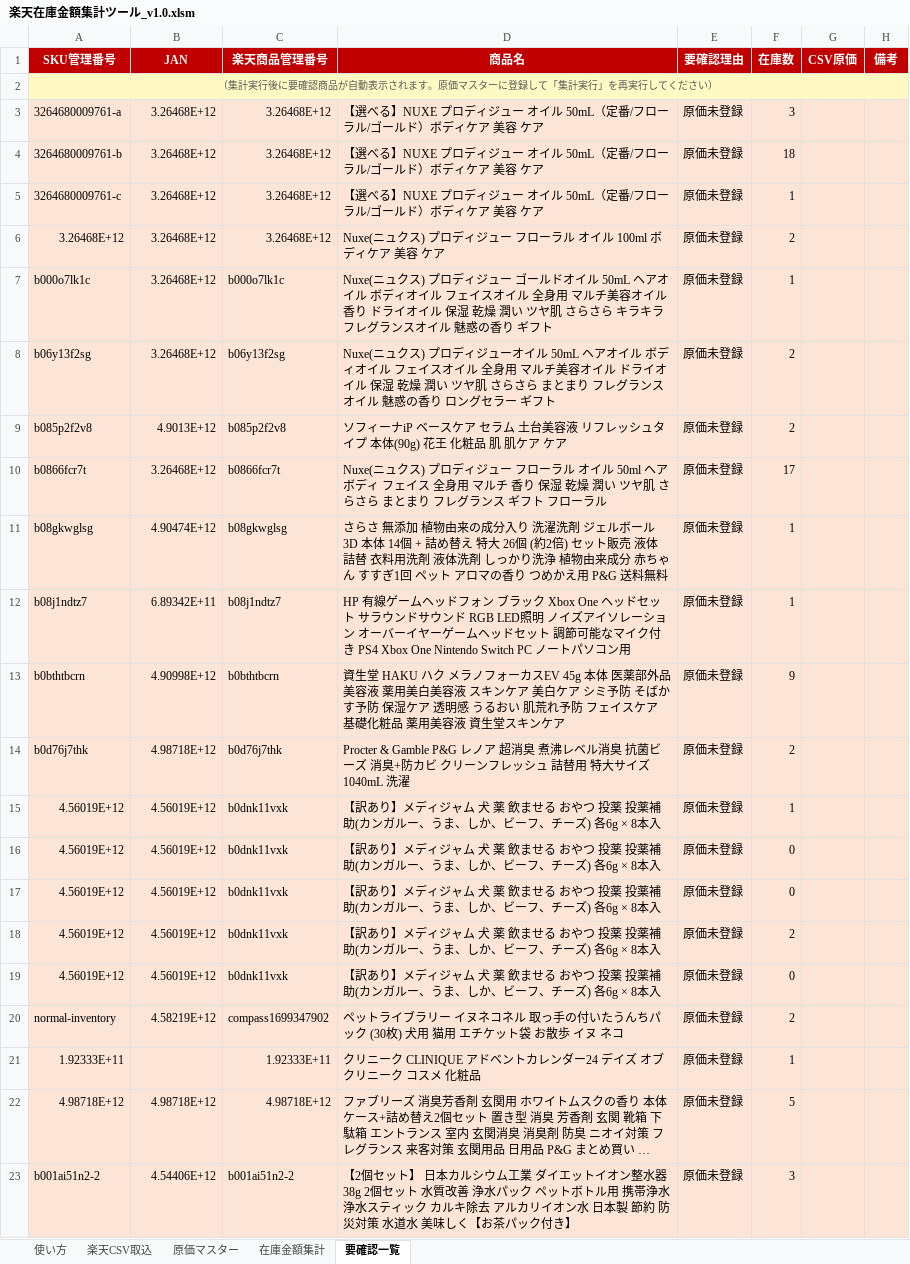
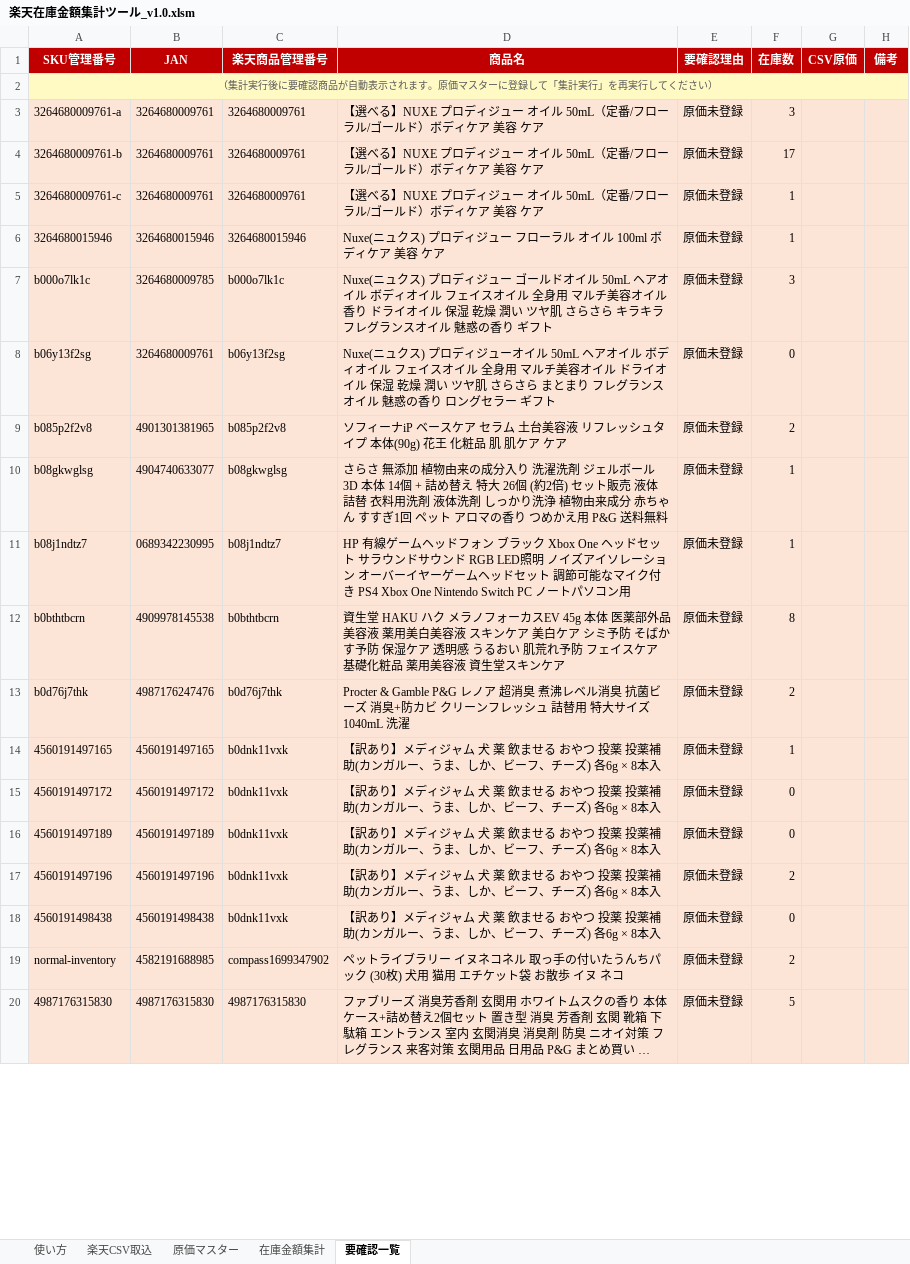
Before and after one commit to houzyou777-creator/inventory-management, an Excel workbook: MomijiStore_OS/01_InventoryManagement/SourceData/楽天在庫金額集計ツール_v1.0.xlsm, sheet 要確認一覧, drawn as a sheet; only a part is shown; long unchanged cells end in …; values as stored, in another font and other column widths than the file's, no borders; removed rows and columns are numbered as before the commit, all else as after; the diff covers the shown part only; the diff names each change by its address in the sheet, - before the commit and + after, or states it on an @@ line.

```diff
--- a/MomijiStore_OS/01_InventoryManagement/SourceData/楽天在庫金額集計ツール_v1.0.xlsm (sheet 要確認一覧)
+++ b/MomijiStore_OS/01_InventoryManagement/SourceData/楽天在庫金額集計ツール_v1.0.xlsm (sheet 要確認一覧)
-B3:B5 (JAN): 3.26468E+12
+B3:B5 (JAN): 3264680009761
-C3:C5 (楽天商品管理番号): 3.26468E+12
+C3:C5 (楽天商品管理番号): 3264680009761
-F4 (在庫数): 18
+F4 (在庫数): 17
-row 6: 3.26468E+12 | 3.26468E+12 | 3.26468E+12 | Nuxe(ニュクス) プロディジュー フローラル オイル 100ml ボディケア 美容 ケア | 原価未登録 | 2
+row 6: 3264680015946 | 3264680015946 | 3264680015946 | Nuxe(ニュクス) プロディジュー フローラル オイル 100ml ボディケア 美容 ケア | 原価未登録 | 1
-B7 (JAN): 3.26468E+12
+B7 (JAN): 3264680009785
-F7 (在庫数): 1
+F7 (在庫数): 3
-B8 (JAN): 3.26468E+12
+B8 (JAN): 3264680009761
-F8 (在庫数): 2
+F8 (在庫数): 0
-B9 (JAN): 4.9013E+12
+B9 (JAN): 4901301381965
-row 10: b0866fcr7t | 3.26468E+12 | b0866fcr7t | Nuxe(ニュクス) プロディジュー フローラル オイル 50ml ヘア ボディ フェイス 全身用 マルチ 香り 保湿 乾燥 潤い ツヤ肌 さらさら まとまり フレグランス ギフト フローラル | 原価未登録 | 17
-B10 (JAN): 4.90474E+12
+B10 (JAN): 4904740633077
-B11 (JAN): 6.89342E+11
+B11 (JAN): 0689342230995
-B12 (JAN): 4.90998E+12
+B12 (JAN): 4909978145538
-F12 (在庫数): 9
+F12 (在庫数): 8
-B13 (JAN): 4.98718E+12
+B13 (JAN): 4987176247476
-A14 (SKU管理番号): 4.56019E+12
+A14 (SKU管理番号): 4560191497165
-B14 (JAN): 4.56019E+12
+B14 (JAN): 4560191497165
-A15 (SKU管理番号): 4.56019E+12
+A15 (SKU管理番号): 4560191497172
-B15 (JAN): 4.56019E+12
+B15 (JAN): 4560191497172
-A16 (SKU管理番号): 4.56019E+12
+A16 (SKU管理番号): 4560191497189
-B16 (JAN): 4.56019E+12
+B16 (JAN): 4560191497189
-A17 (SKU管理番号): 4.56019E+12
+A17 (SKU管理番号): 4560191497196
-B17 (JAN): 4.56019E+12
+B17 (JAN): 4560191497196
-A18 (SKU管理番号): 4.56019E+12
+A18 (SKU管理番号): 4560191498438
-B18 (JAN): 4.56019E+12
+B18 (JAN): 4560191498438
-B19 (JAN): 4.58219E+12
+B19 (JAN): 4582191688985
-row 21: 1.92333E+11 |  | 1.92333E+11 | クリニーク CLINIQUE アドベントカレンダー24 デイズ オブ クリニーク コスメ 化粧品 | 原価未登録 | 1
-A20 (SKU管理番号): 4.98718E+12
+A20 (SKU管理番号): 4987176315830
-B20 (JAN): 4.98718E+12
+B20 (JAN): 4987176315830
-C20 (楽天商品管理番号): 4.98718E+12
+C20 (楽天商品管理番号): 4987176315830
-row 23: b001ai51n2-2 | 4.54406E+12 | b001ai51n2-2 | 【2個セット】 日本カルシウム工業 ダイエットイオン整水器 38g 2個セット 水質改善 浄水パック ペットボトル用 携帯浄水 浄水スティック カルキ除去 アルカリイオン水 日本製 節約 防災対策 水道水 美味しく【お茶パック付き】 | 原価未登録 | 3
```
Also changed, not shown: 39 added rows, 1 removed row and 2 edited cells elsewhere in this sheet, sheet 楽天CSV取込, sheet 在庫金額集計, MomijiStore_OS/01_InventoryManagement/SourceData/Amazon在庫リスト_import.xlsx, MomijiStore_OS/01_InventoryManagement/SourceData/Import/楽天在庫リスト_import.xlsx, 4 other files.
